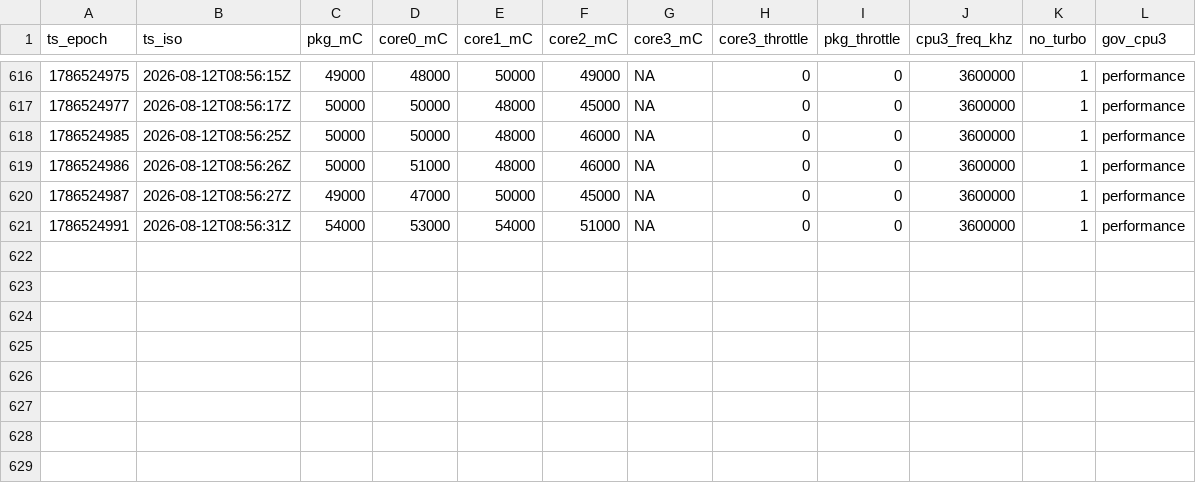
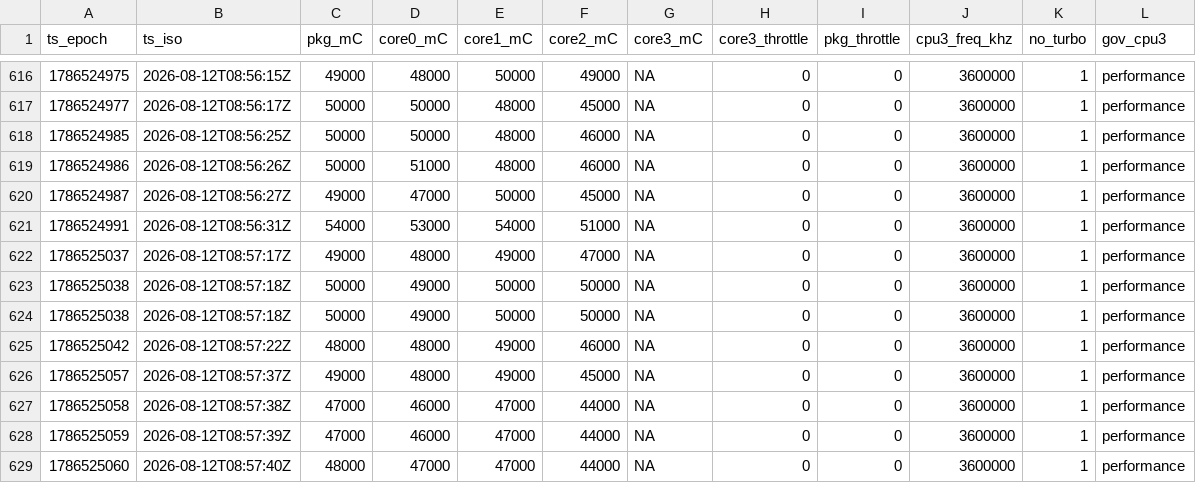
Before and after one commit to 9Panudet/Cytune, a CSV file: logs/governor/thermal/thermal_20260812.csv, drawn as a sheet; only a part is shown, gaps mark what is left out; the diff names each change by its address in the sheet, - before the commit and + after, or states it on an @@ line.

```diff
--- a/logs/governor/thermal/thermal_20260812.csv
+++ b/logs/governor/thermal/thermal_20260812.csv
+row 622: 1786525037 | 2026-08-12T08:57:17Z | 49000 | 48000 | 49000 | 47000 | NA | 0 | 0 | 3600000 | 1 | performance
+row 623: 1786525038 | 2026-08-12T08:57:18Z | 50000 | 49000 | 50000 | 50000 | NA | 0 | 0 | 3600000 | 1 | performance
+row 624: 1786525038 | 2026-08-12T08:57:18Z | 50000 | 49000 | 50000 | 50000 | NA | 0 | 0 | 3600000 | 1 | performance
+row 625: 1786525042 | 2026-08-12T08:57:22Z | 48000 | 48000 | 49000 | 46000 | NA | 0 | 0 | 3600000 | 1 | performance
+row 626: 1786525057 | 2026-08-12T08:57:37Z | 49000 | 48000 | 49000 | 45000 | NA | 0 | 0 | 3600000 | 1 | performance
+row 627: 1786525058 | 2026-08-12T08:57:38Z | 47000 | 46000 | 47000 | 44000 | NA | 0 | 0 | 3600000 | 1 | performance
+row 628: 1786525059 | 2026-08-12T08:57:39Z | 47000 | 46000 | 47000 | 44000 | NA | 0 | 0 | 3600000 | 1 | performance
+row 629: 1786525060 | 2026-08-12T08:57:40Z | 48000 | 47000 | 47000 | 44000 | NA | 0 | 0 | 3600000 | 1 | performance
```
Also changed, not shown: 2 other files.
